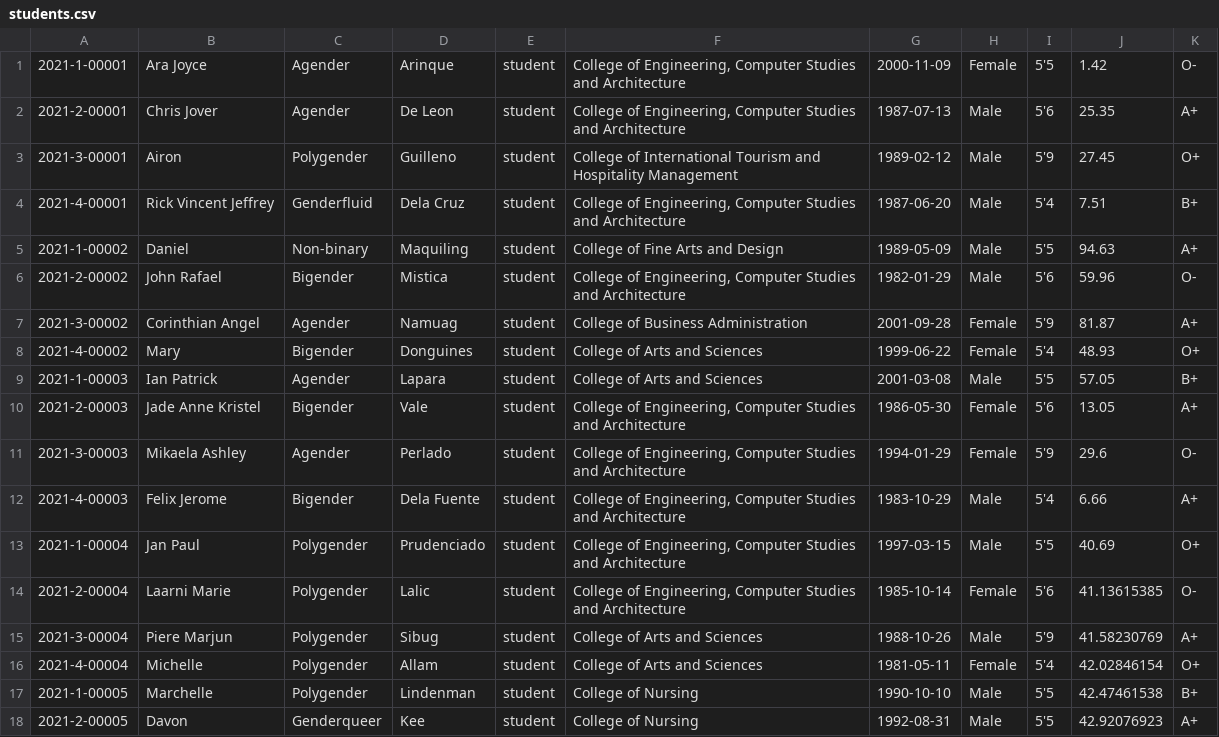
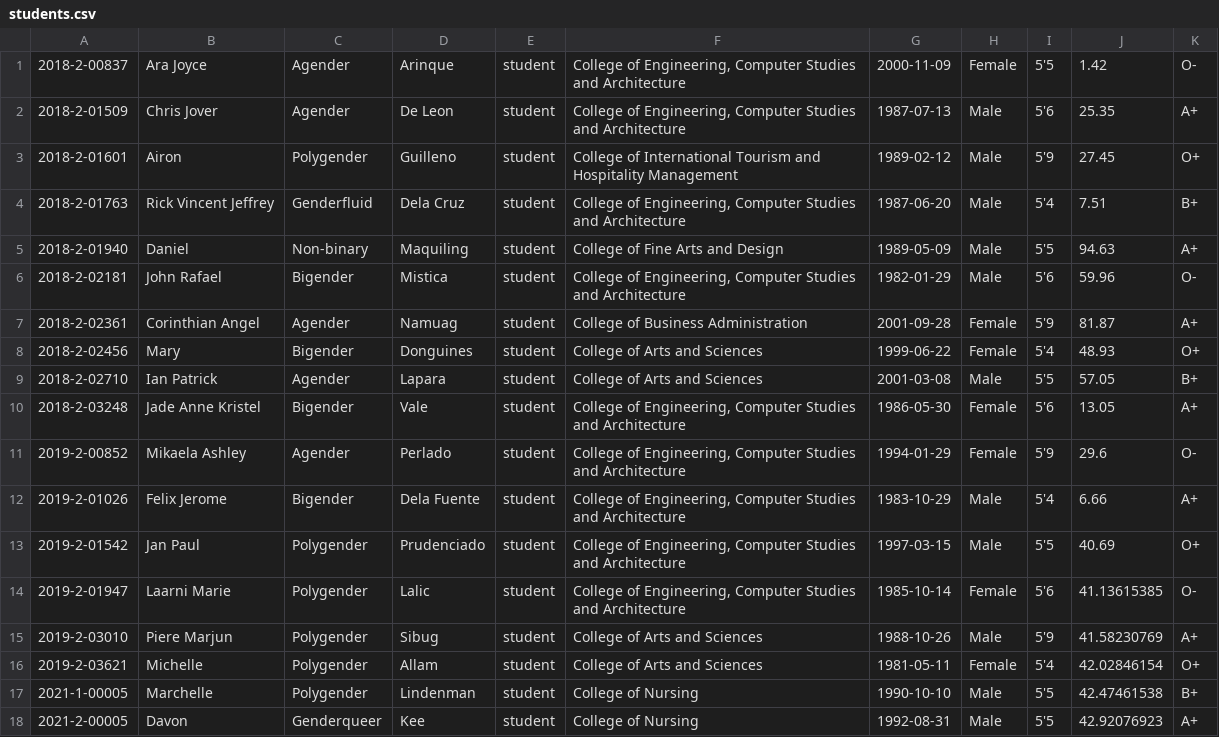
Before and after one commit to johndev4/myLPU-HIMS, a CSV file: database_installation/random_users/students.csv, drawn as a sheet; only a part is shown.

Commit message:
update database

```diff
--- a/database_installation/random_users/students.csv
+++ b/database_installation/random_users/students.csv
@@ -1,17 +1,17 @@
-2021-1-00001,Ara Joyce,Agender,Arinque,student,"College of Engineering, Computer Studies and Architecture",2000-11-09,Female,5'5,1.42,O-
-2021-2-00001,Chris Jover,Agender,De Leon,student,"College of Engineering, Computer Studies and Architecture",1987-07-13,Male,5'6,25.35,A+
-2021-3-00001,Airon,Polygender,Guilleno,student,College of International Tourism and Hospitality Management,1989-02-12,Male,5'9,27.45,O+
-2021-4-00001,Rick Vincent Jeffrey,Genderfluid,Dela Cruz,student,"College of Engineering, Computer Studies and Architecture",1987-06-20,Male,5'4,7.51,B+
-2021-1-00002,Daniel,Non-binary,Maquiling,student,College of Fine Arts and Design,1989-05-09,Male,5'5,94.63,A+
-2021-2-00002,John Rafael,Bigender,Mistica,student,"College of Engineering, Computer Studies and Architecture",1982-01-29,Male,5'6,59.96,O-
-2021-3-00002,Corinthian Angel,Agender,Namuag,student,College of Business Administration,2001-09-28,Female,5'9,81.87,A+
-2021-4-00002,Mary,Bigender,Donguines,student,College of Arts and Sciences,1999-06-22,Female,5'4,48.93,O+
-2021-1-00003,Ian Patrick,Agender,Lapara,student,College of Arts and Sciences,2001-03-08,Male,5'5,57.05,B+
-2021-2-00003,Jade Anne Kristel,Bigender,Vale,student,"College of Engineering, Computer Studies and Architecture",1986-05-30,Female,5'6,13.05,A+
-2021-3-00003,Mikaela Ashley,Agender,Perlado,student,"College of Engineering, Computer Studies and Architecture",1994-01-29,Female,5'9,29.6,O-
-2021-4-00003,Felix Jerome,Bigender,Dela Fuente,student,"College of Engineering, Computer Studies and Architecture",1983-10-29,Male,5'4,6.66,A+
-2021-1-00004,Jan Paul,Polygender,Prudenciado,student,"College of Engineering, Computer Studies and Architecture",1997-03-15,Male,5'5,40.69,O+
-2021-2-00004,Laarni Marie,Polygender,Lalic,student,"College of Engineering, Computer Studies and Architecture",1985-10-14,Female,5'6,41.13615385,O-
-2021-3-00004,Piere Marjun,Polygender,Sibug,student,College of Arts and Sciences,1988-10-26,Male,5'9,41.58230769,A+
-2021-4-00004,Michelle,Polygender,Allam,student,College of Arts and Sciences,1981-05-11,Female,5'4,42.02846154,O+
+ 2018-2-00837,Ara Joyce,Agender,Arinque,student,"College of Engineering, Computer Studies and Architecture",2000-11-09,Female,5'5,1.42,O-
+2018-2-01509,Chris Jover,Agender,De Leon,student,"College of Engineering, Computer Studies and Architecture",1987-07-13,Male,5'6,25.35,A+
+2018-2-01601,Airon,Polygender,Guilleno,student,College of International Tourism and Hospitality Management,1989-02-12,Male,5'9,27.45,O+
+2018-2-01763,Rick Vincent Jeffrey,Genderfluid,Dela Cruz,student,"College of Engineering, Computer Studies and Architecture",1987-06-20,Male,5'4,7.51,B+
+2018-2-01940,Daniel,Non-binary,Maquiling,student,College of Fine Arts and Design,1989-05-09,Male,5'5,94.63,A+
+2018-2-02181,John Rafael,Bigender,Mistica,student,"College of Engineering, Computer Studies and Architecture",1982-01-29,Male,5'6,59.96,O-
+2018-2-02361,Corinthian Angel,Agender,Namuag,student,College of Business Administration,2001-09-28,Female,5'9,81.87,A+
+2018-2-02456,Mary,Bigender,Donguines,student,College of Arts and Sciences,1999-06-22,Female,5'4,48.93,O+
+2018-2-02710,Ian Patrick,Agender,Lapara,student,College of Arts and Sciences,2001-03-08,Male,5'5,57.05,B+
+2018-2-03248,Jade Anne Kristel,Bigender,Vale,student,"College of Engineering, Computer Studies and Architecture",1986-05-30,Female,5'6,13.05,A+
+2019-2-00852,Mikaela Ashley,Agender,Perlado,student,"College of Engineering, Computer Studies and Architecture",1994-01-29,Female,5'9,29.6,O-
+2019-2-01026,Felix Jerome,Bigender,Dela Fuente,student,"College of Engineering, Computer Studies and Architecture",1983-10-29,Male,5'4,6.66,A+
+2019-2-01542,Jan Paul,Polygender,Prudenciado,student,"College of Engineering, Computer Studies and Architecture",1997-03-15,Male,5'5,40.69,O+
+2019-2-01947,Laarni Marie,Polygender,Lalic,student,"College of Engineering, Computer Studies and Architecture",1985-10-14,Female,5'6,41.13615385,O-
+2019-2-03010,Piere Marjun,Polygender,Sibug,student,College of Arts and Sciences,1988-10-26,Male,5'9,41.58230769,A+
+2019-2-03621,Michelle,Polygender,Allam,student,College of Arts and Sciences,1981-05-11,Female,5'4,42.02846154,O+
 2021-1-00005,Marchelle,Polygender,Lindenman,student,College of Nursing,1990-10-10,Male,5'5,42.47461538,B+
```
Also changed, not shown: database_installation/random_users/students_account.csv, 6 other files.
